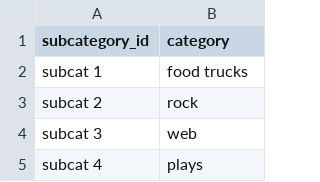
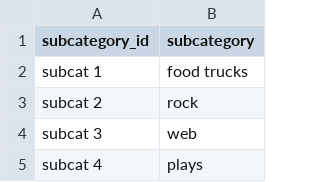
Before and after one commit to JT-Turner/project2, a CSV file: Resources/subcategory.csv, drawn as a sheet; only a part is shown.

```diff
--- a/Resources/subcategory.csv
+++ b/Resources/subcategory.csv
@@ -1,2 +1,2 @@
-subcategory_id,category
+subcategory_id,subcategory
 subcat 1,food trucks
```
Also changed, not shown: 2 other files.
